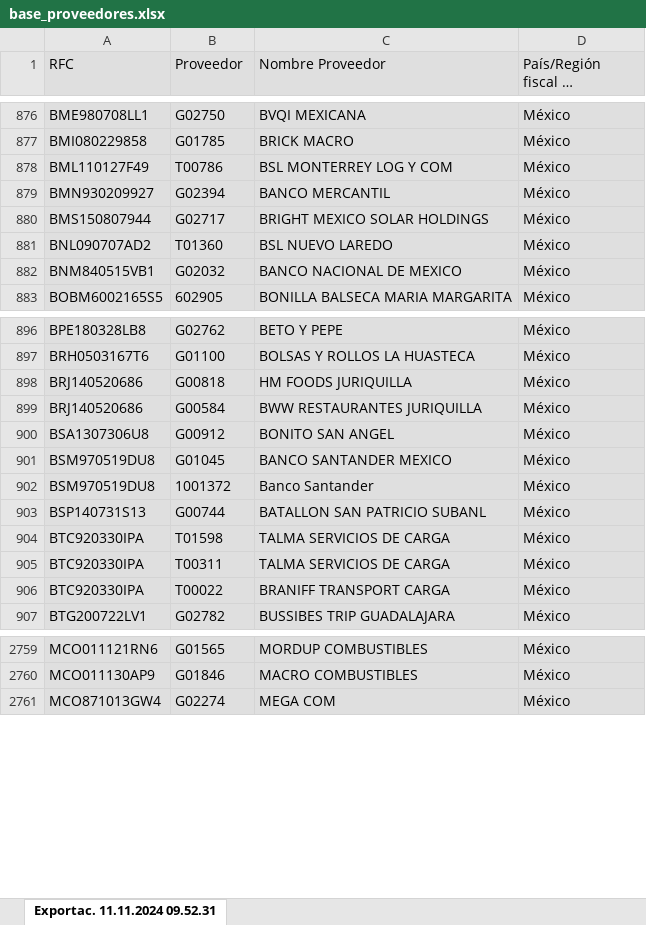
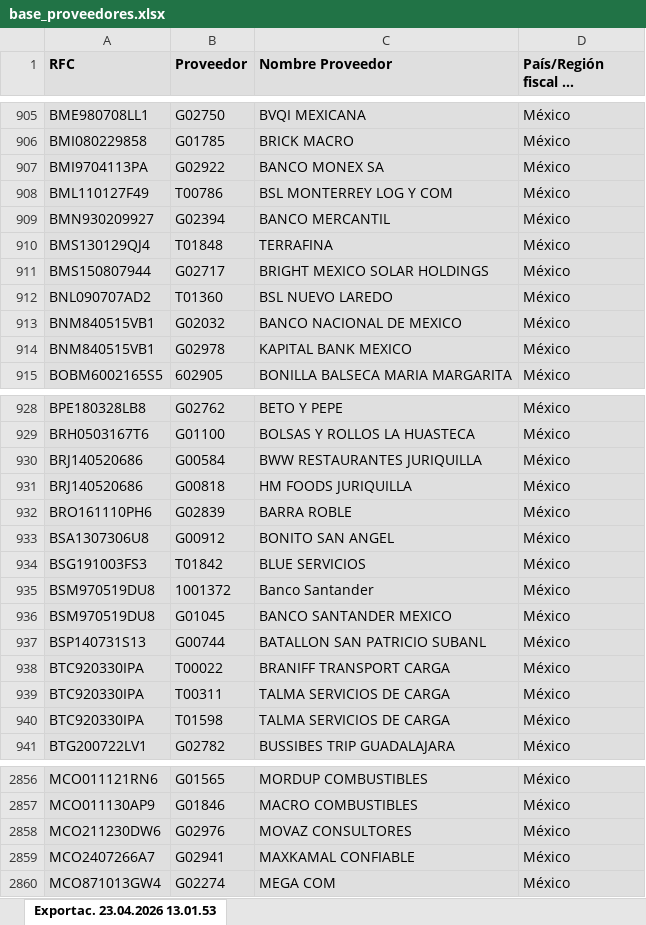
Before and after one commit to srandres-git/plantilla-carga-de-facturas, an Excel workbook: base_proveedores.xlsx, sheet Exportac. 23.04.2026 13.01.53, drawn as a sheet; only a part is shown, gaps mark what is left out; long unchanged cells end in …; values as stored, in another font and other column widths than the file's, no borders; table styles not drawn; the diff covers the shown part only; the diff names each change by its address in the sheet, - before the commit and + after, or states it on an @@ line.

```diff
--- a/base_proveedores.xlsx (sheet Exportac. 23.04.2026 13.01.53)
+++ b/base_proveedores.xlsx (sheet Exportac. 23.04.2026 13.01.53)
-sheet tab: Exportac. 11.11.2024 09.52.31
+sheet tab: Exportac. 23.04.2026 13.01.53
-A1:D1 bold: off
+A1:D1 bold: on
+row 907: BMI9704113PA | G02922 | BANCO MONEX SA | México
+row 910: BMS130129QJ4 | T01848 | TERRAFINA | México
+row 914: BNM840515VB1 | G02978 | KAPITAL BANK MEXICO | México
@@ row 898 moved to row 931: BRJ140520686 @@
+row 932: BRO161110PH6 | G02839 | BARRA ROBLE | México
+row 934: BSG191003FS3 | T01842 | BLUE SERVICIOS | México
@@ row 901 moved to row 936: BSM970519DU8 @@
@@ row 905 moved to row 939: BTC920330IPA @@
@@ row 904 moved to row 940: BTC920330IPA @@
+row 2858: MCO211230DW6 | G02976 | MOVAZ CONSULTORES | México
+row 2859: MCO2407266A7 | G02941 | MAXKAMAL CONFIABLE | México
```
Also changed, not shown: 197 added rows, 19 removed rows, 869 moved rows and 15 edited cells elsewhere in this sheet.
